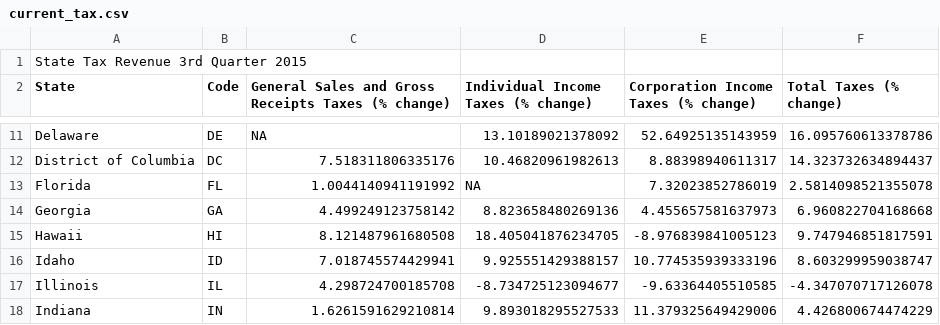
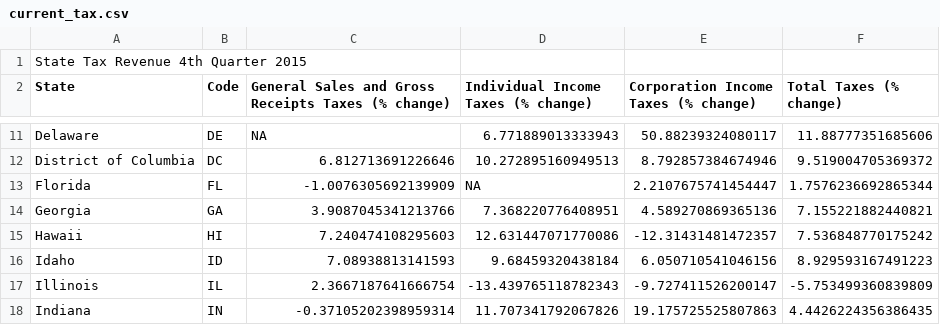
Before and after one commit to UrbanInstitute/state-economic-monitor, a CSV file: data/source/sheets/current_tax.csv, drawn as a sheet; only a part is shown, gaps mark what is left out; the diff covers the shown part only; the diff names each change by its address in the sheet, - before the commit and + after, or states it on an @@ line.

```diff
--- a/data/source/sheets/current_tax.csv
+++ b/data/source/sheets/current_tax.csv
-A1 (State): State Tax Revenue 3rd Quarter 2015
+A1 (State): State Tax Revenue 4th Quarter 2015
-D11: 13.10189021378092
+D11: 6.771889013333943
-E11: 52.64925135143959
+E11: 50.88239324080117
-F11 (Total Taxes (% change)): 16.095760613378786
+F11 (Total Taxes (% change)): 11.88777351685606
-C12: 7.518311806335176
+C12: 6.812713691226646
-D12: 10.46820961982613
+D12: 10.272895160949513
-E12: 8.88398940611317
+E12: 8.792857384674946
-F12 (Total Taxes (% change)): 14.323732634894437
+F12 (Total Taxes (% change)): 9.519004705369372
-C13: 1.0044140941191992
+C13: -1.0076305692139909
-E13: 7.32023852786019
+E13: 2.2107675741454447
-F13 (Total Taxes (% change)): 2.5814098521355078
+F13 (Total Taxes (% change)): 1.7576236692865344
-C14: 4.499249123758142
+C14: 3.9087045341213766
-D14: 8.823658480269136
+D14: 7.368220776408951
-E14: 4.455657581637973
+E14: 4.589270869365136
-F14 (Total Taxes (% change)): 6.960822704168668
+F14 (Total Taxes (% change)): 7.155221882440821
-C15: 8.121487961680508
+C15: 7.240474108295603
-D15: 18.405041876234705
+D15: 12.631447071770086
-E15: -8.976839841005123
+E15: -12.31431481472357
-F15 (Total Taxes (% change)): 9.747946851817591
+F15 (Total Taxes (% change)): 7.536848770175242
-C16: 7.018745574429941
+C16: 7.08938813141593
-D16: 9.925551429388157
+D16: 9.68459320438184
-E16: 10.774535939333196
+E16: 6.050710541046156
-F16 (Total Taxes (% change)): 8.603299959038747
+F16 (Total Taxes (% change)): 8.929593167491223
-C17: 4.298724700185708
+C17: 2.3667187641666754
-D17: -8.734725123094677
+D17: -13.439765118782343
-E17: -9.63364405510585
+E17: -9.727411526200147
-F17 (Total Taxes (% change)): -4.347070717126078
+F17 (Total Taxes (% change)): -5.753499360839809
-C18: 1.6261591629210814
+C18: -0.37105202398959314
-D18: 9.893018295527533
+D18: 11.707341792067826
-E18: 11.379325649429006
+E18: 19.175725525807863
-F18 (Total Taxes (% change)): 4.426800674474229
+F18 (Total Taxes (% change)): 4.4426224356386435
```
Also changed, not shown: 158 edited cells elsewhere in this file, 17 other files.
